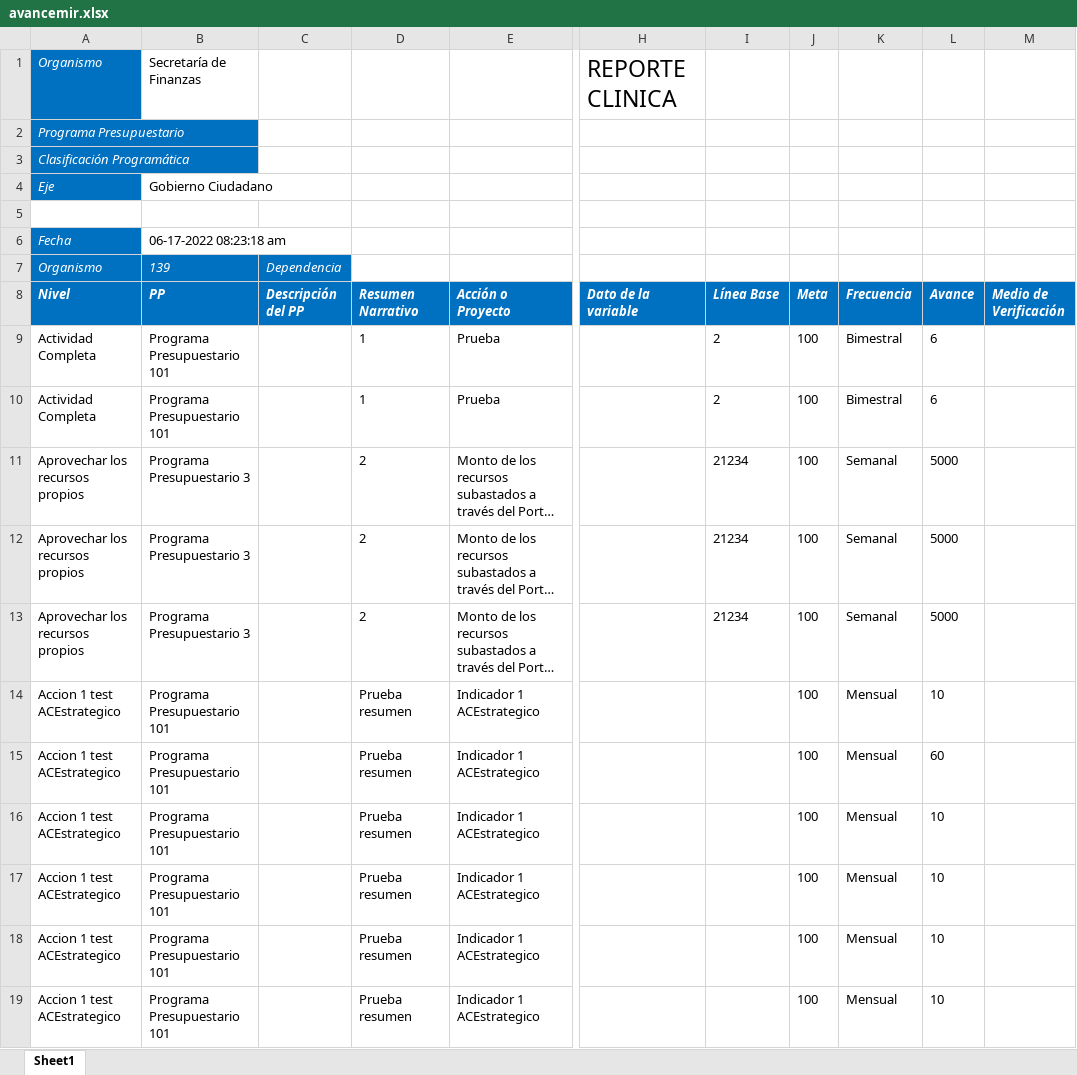
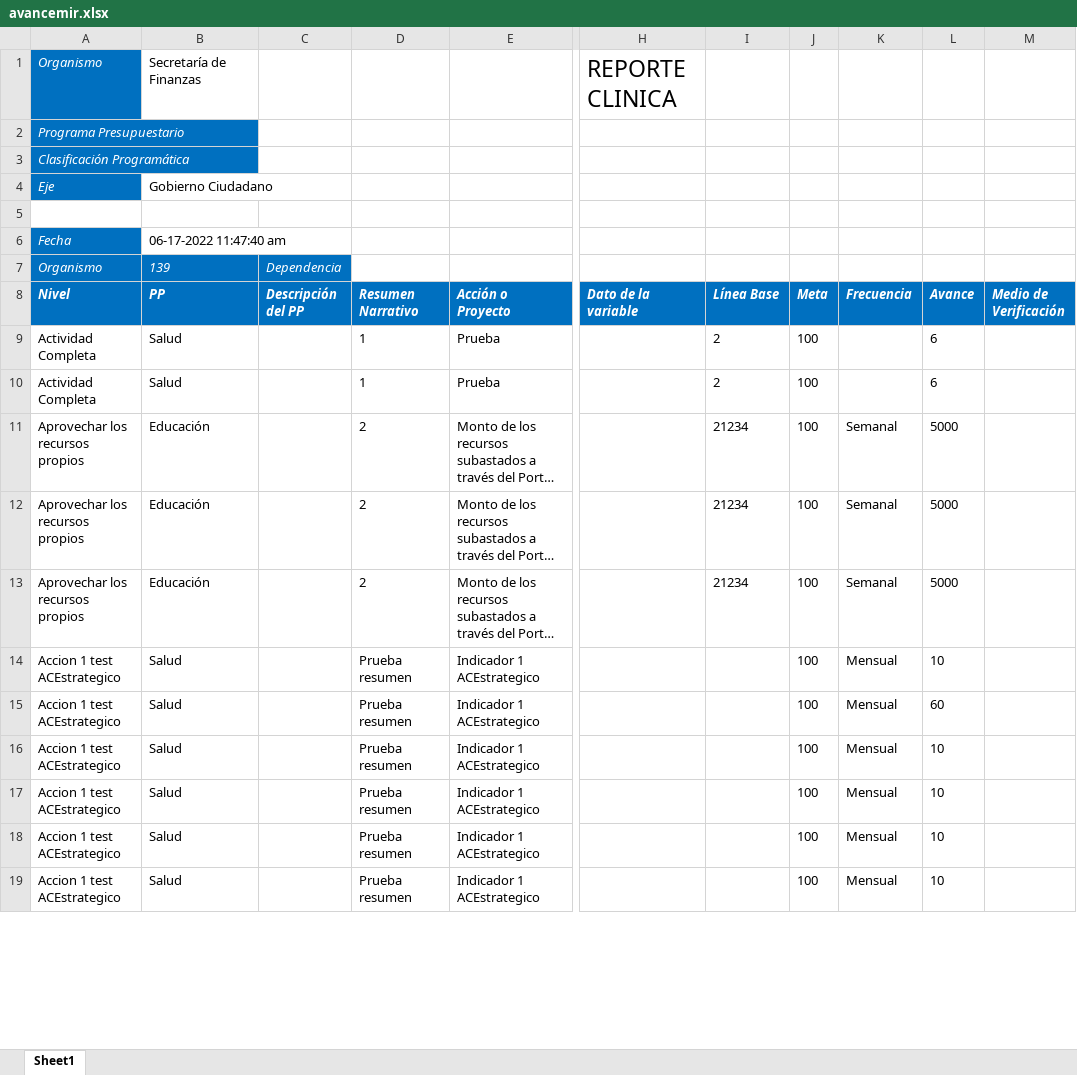
Before and after one commit to ManuelEuan/sigo, an Excel workbook: public/reportes/avancemir.xlsx, sheet Sheet1, drawn as a sheet; only a part is shown, gaps mark what is left out; long unchanged cells end in …; values as stored, in another font and other column widths than the file's, no borders; the diff covers the shown part only; the diff names each change by its address in the sheet, - before the commit and + after, or states it on an @@ line.

```diff
--- a/public/reportes/avancemir.xlsx (sheet Sheet1)
+++ b/public/reportes/avancemir.xlsx (sheet Sheet1)
-B6 (PP): 06-17-2022 08:23:18 am
+B6 (PP): 06-17-2022 11:47:40 am
-B9:B10 (PP): Programa Presupuestario 101
+B9:B10 (PP): Salud
-K9:K10 (Frecuencia): Bimestral
+K9:K10 (Frecuencia): (empty)
-B11:B13 (PP): Programa Presupuestario 3
+B11:B13 (PP): Educación
-B14:B19 (PP): Programa Presupuestario 101
+B14:B19 (PP): Salud
```
Also changed, not shown: 6 added rows, 6 removed rows and 57 edited cells elsewhere in this sheet, 2 other files.
